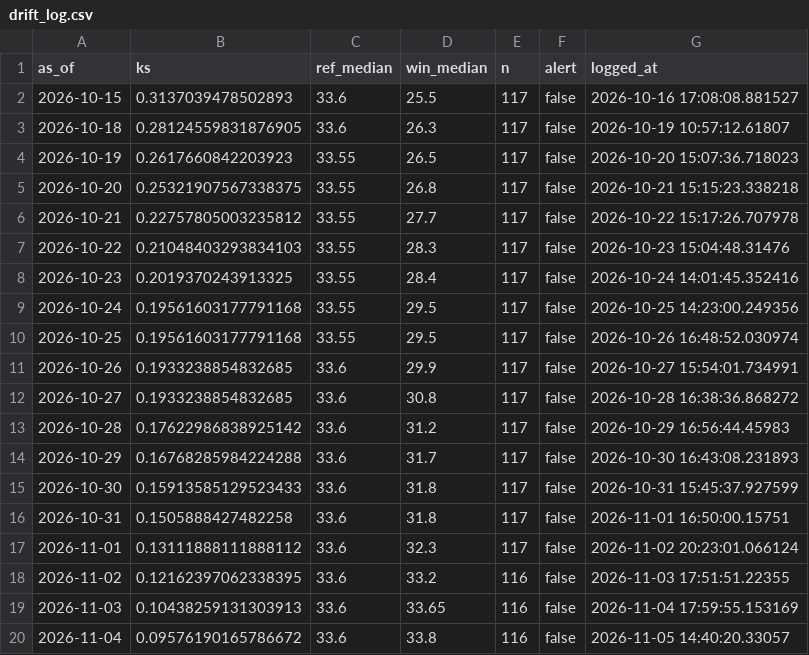
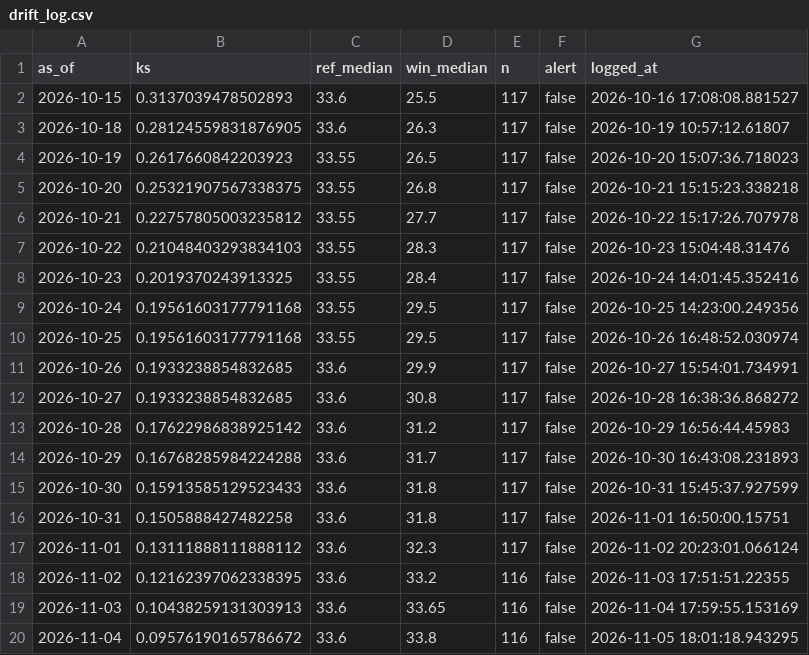
Before and after one commit to Boyeeeeeee/pm25-drift-pipeline, a CSV file: logs/drift_log.csv, drawn as a sheet.

```diff
--- a/logs/drift_log.csv
+++ b/logs/drift_log.csv
@@ -19,2 +19,2 @@ as_of,ks,ref_median,win_median,n,alert,logged_at
 2026-11-03,0.10438259131303913,33.6,33.65,116,false,2026-11-04 17:59:55.153169
-2026-11-04,0.09576190165786672,33.6,33.8,116,false,2026-11-05 14:40:20.33057
+2026-11-04,0.09576190165786672,33.6,33.8,116,false,2026-11-05 18:01:18.943295
```
Also changed, not shown: logs/live_eval.csv.
